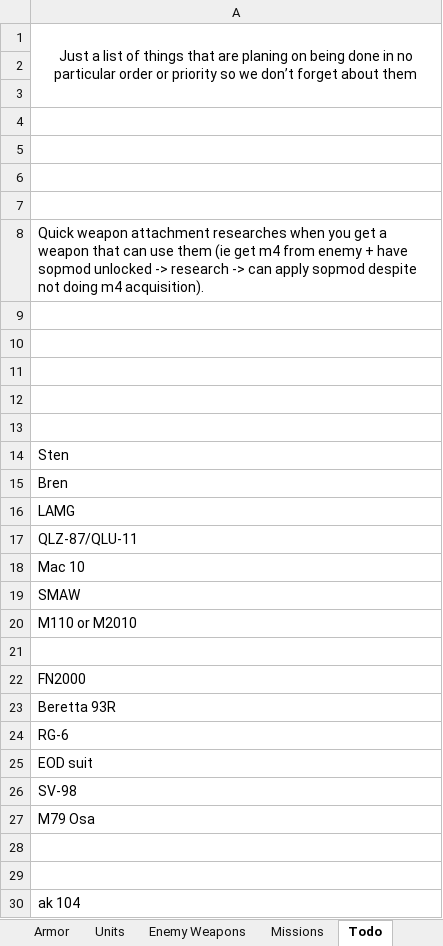
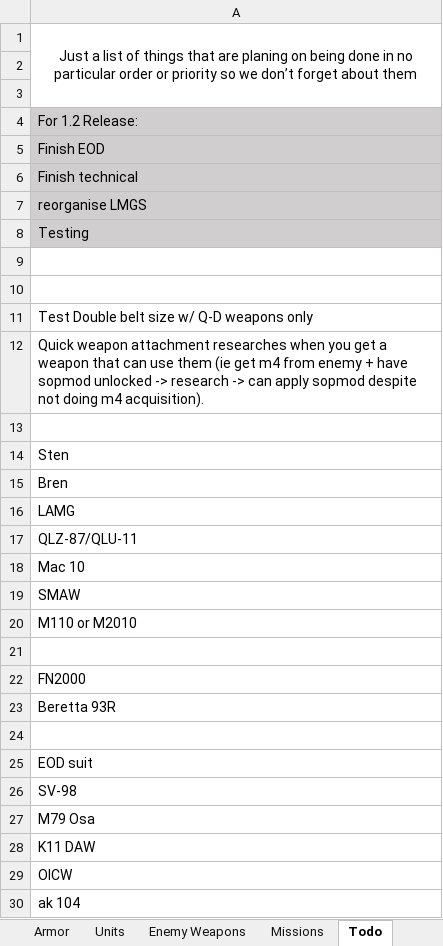
Before and after one commit to Inventorum-Development-Team/IDT_Counter_Terrorist_Operations, an Excel workbook: CTO Wepon stat spreadsheet.xlsx, sheet Todo, drawn as a sheet; values as stored, in another font and other column widths than the file's, no borders; removed rows and columns are numbered as before the commit, all else as after; the diff names each change by its address in the sheet, - before the commit and + after, or states it on an @@ line.

```diff
--- a/CTO Wepon stat spreadsheet.xlsx (sheet Todo)
+++ b/CTO Wepon stat spreadsheet.xlsx (sheet Todo)
+row 4: For 1.2 Release:
+row 5: Finish EOD
+row 6: Finish technical
+row 7: reorganise LMGS
+row 8: Testing
-A11: (empty)
+A11: Test Double belt size w/ Q-D weapons only
-row 7: (empty)
-row 9: (empty)
-row 10: (empty)
-row 11: (empty)
-row 12: (empty)
-A24: RG-6
+A24: (empty)
-A28: (empty)
+A28: K11 DAW
-A29: (empty)
+A29: OICW
```
Also changed, not shown: sheet Missions, sheet Units, sheet Armor, sheet Enemy Weapons, 5 other files.
